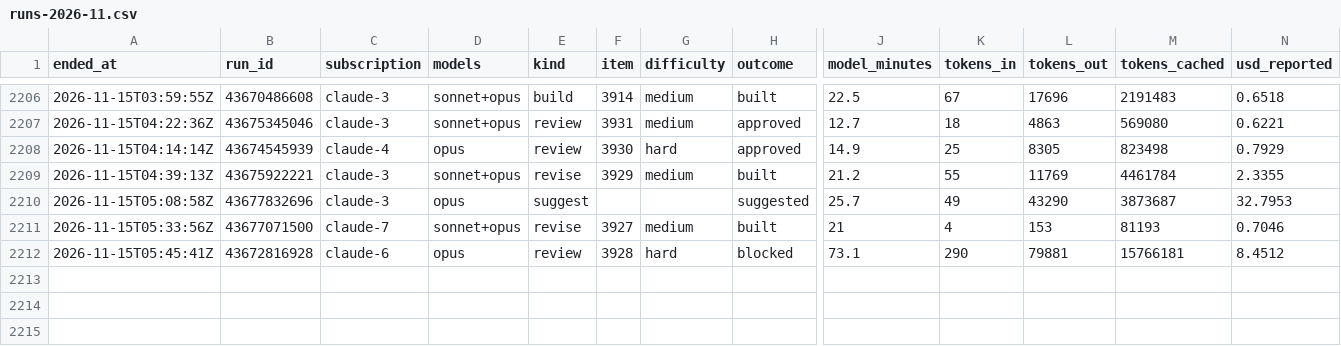
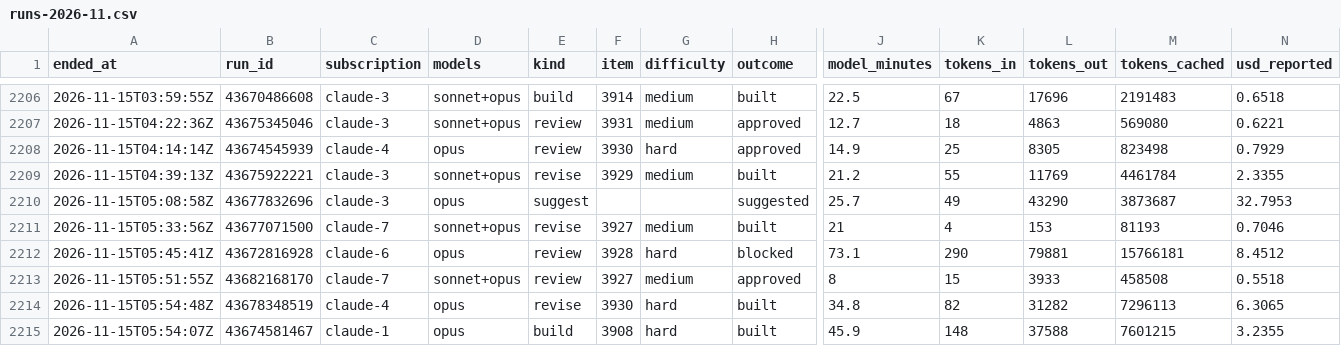
Before and after one commit to Jlore-Studios/JackiOh, a CSV file: usage/runs-2026-11.csv, drawn as a sheet; only a part is shown, gaps mark what is left out; rows hold the shown columns only; the diff names each change by its address in the sheet, - before the commit and + after, or states it on an @@ line.

Commit message:
usage: 35 row(s), 0 session(s), 0 week(s) [skip ci]

```diff
--- a/usage/runs-2026-11.csv
+++ b/usage/runs-2026-11.csv
+row 2213: 2026-11-15T05:51:55Z | 43682168170 | claude-7 | sonnet+opus | review | 3927 | medium | approved | 8 | 15 | 3933 | 458508 | 0.5518
+row 2214: 2026-11-15T05:54:48Z | 43678348519 | claude-4 | opus | revise | 3930 | hard | built | 34.8 | 82 | 31282 | 7296113 | 6.3065
+row 2215: 2026-11-15T05:54:07Z | 43674581467 | claude-1 | opus | build | 3908 | hard | built | 45.9 | 148 | 37588 | 7601215 | 3.2355
```
Also changed, not shown: usage/pools-2026-11.csv, 2 other files.
